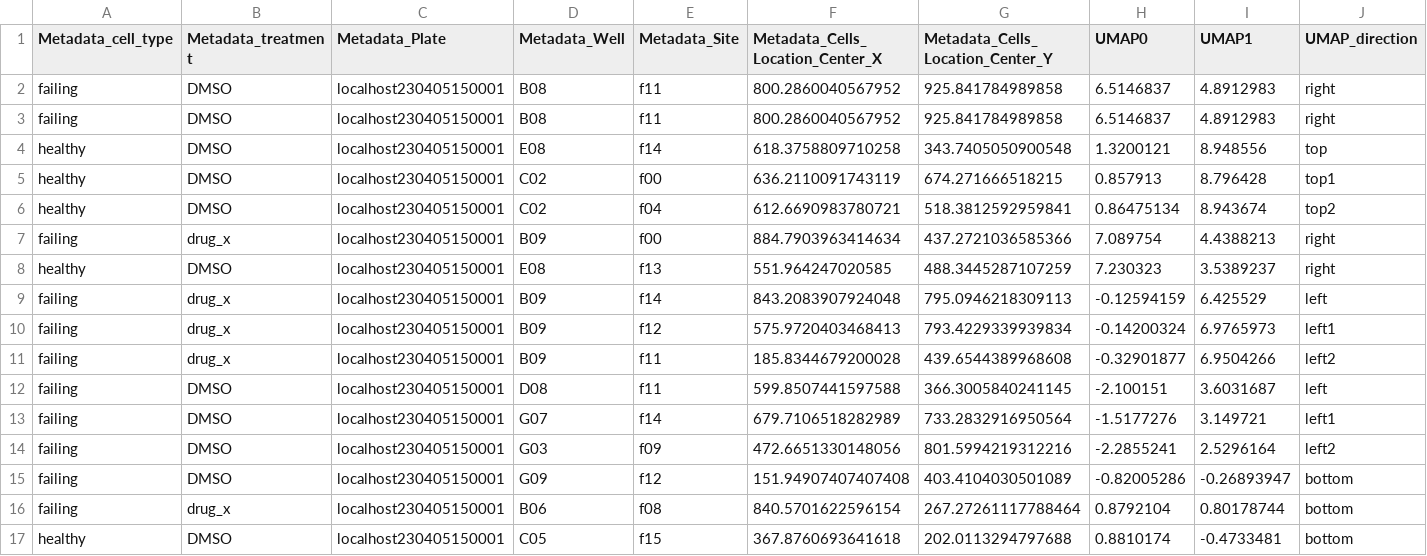
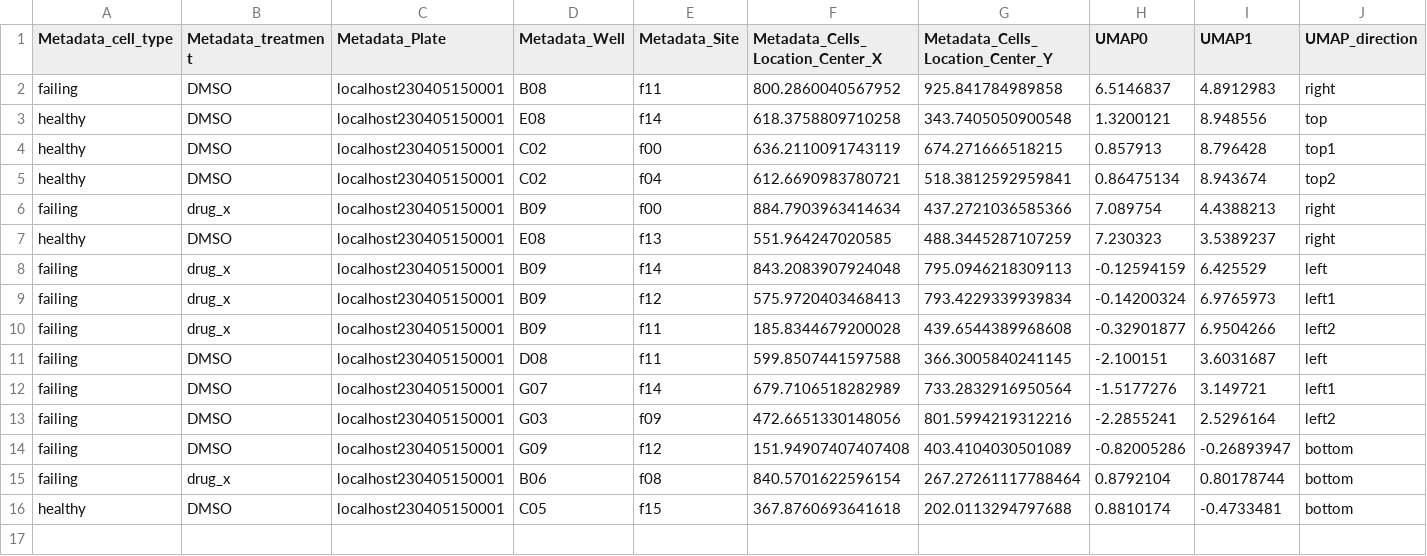
Before and after one commit to WayScience/cellpainting_predicts_cardiac_fibrosis, a CSV file: 4.analyze_data/notebooks/UMAP/random_rows_for_UMAP.csv, drawn as a sheet; the diff names each change by its address in the sheet, - before the commit and + after, or states it on an @@ line.

```diff
--- a/4.analyze_data/notebooks/UMAP/random_rows_for_UMAP.csv
+++ b/4.analyze_data/notebooks/UMAP/random_rows_for_UMAP.csv
-row 3: failing | DMSO | localhost230405150001 | B08 | f11 | 800.2860040567952 | 925.841784989858 | 6.5146837 | 4.8912983 | right
```
Also changed, not shown: 2 other files.
